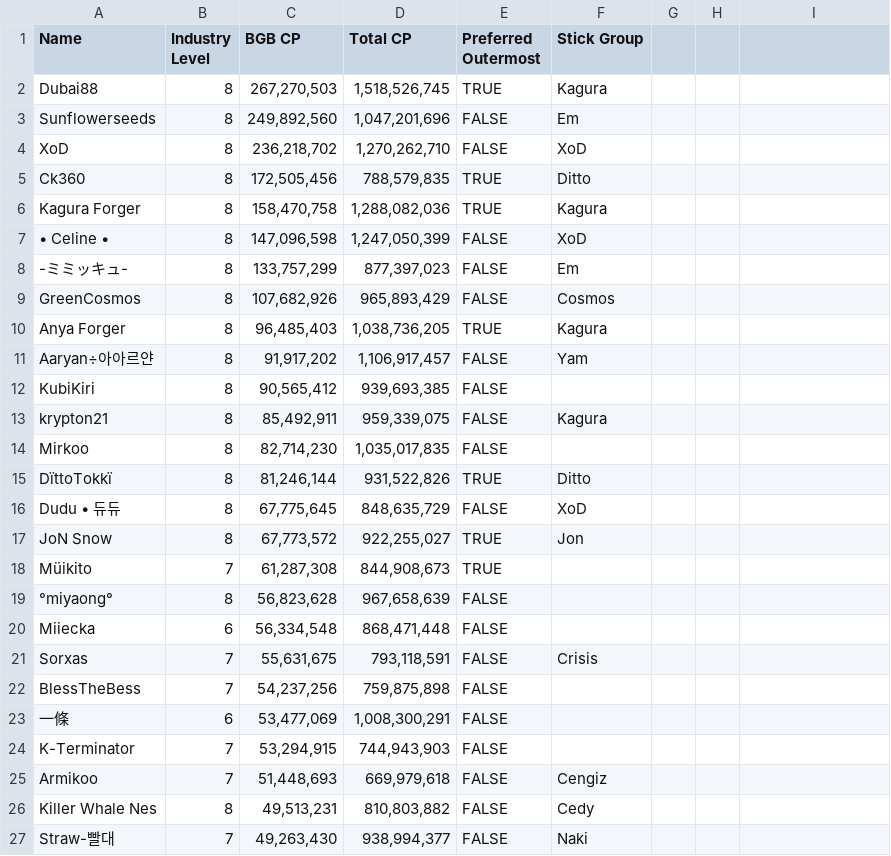
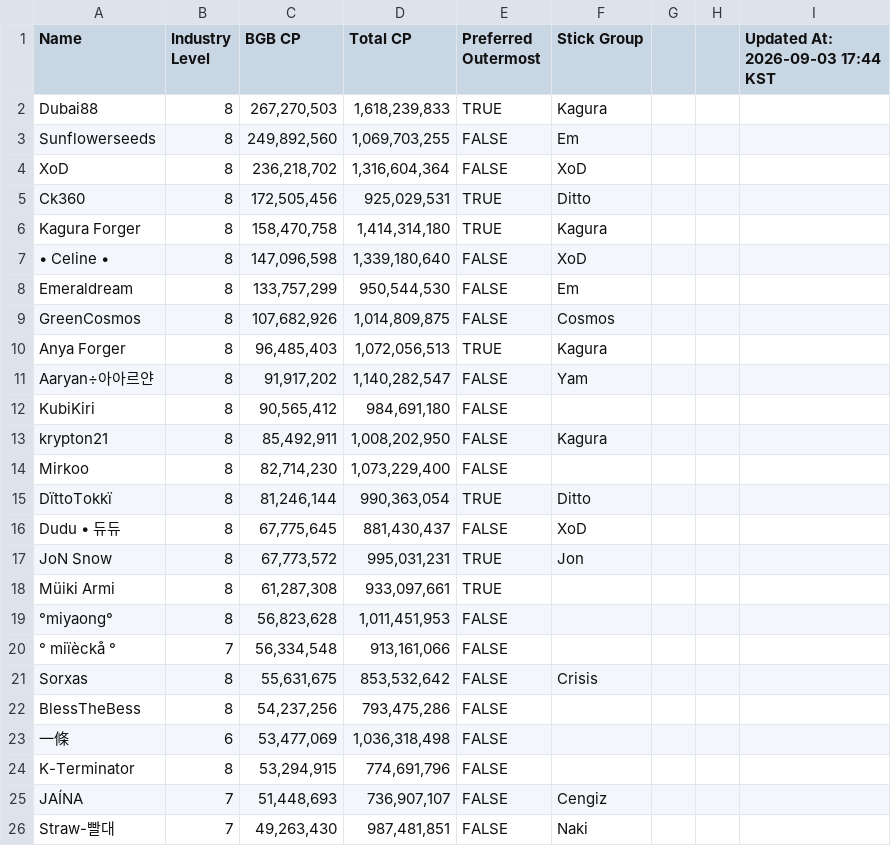
Before and after one commit to pou-rocks/pou-pass-war, a CSV file: members.csv, drawn as a sheet; only a part is shown; the diff covers the shown part only.

```diff
--- a/members.csv
+++ b/members.csv
@@ -1,27 +1,26 @@
-"Name","Industry Level","BGB CP","Total CP","Preferred Outermost","Stick Group"
-"Dubai88","8","267,270,503","1,518,526,745","TRUE","Kagura"
-"Sunflowerseeds","8","249,892,560","1,047,201,696","FALSE","Em"
-"XoD","8","236,218,702","1,270,262,710","FALSE","XoD"
-"Ck360","8","172,505,456","788,579,835","TRUE","Ditto"
-"Kagura Forger","8","158,470,758","1,288,082,036","TRUE","Kagura"
-"• Celine •","8","147,096,598","1,247,050,399","FALSE","XoD"
-"-ミミッキュ-","8","133,757,299","877,397,023","FALSE","Em"
-"GreenCosmos","8","107,682,926","965,893,429","FALSE","Cosmos"
-"Anya Forger","8","96,485,403","1,038,736,205","TRUE","Kagura"
-"Aaryan÷아아르얀","8","91,917,202","1,106,917,457","FALSE","Yam"
-"KubiKiri","8","90,565,412","939,693,385","FALSE",""
-"krypton21","8","85,492,911","959,339,075","FALSE","Kagura"
-"Mirkoo","8","82,714,230","1,035,017,835","FALSE",""
-"DïttoTokkï","8","81,246,144","931,522,826","TRUE","Ditto"
-"Dudu • 듀듀","8","67,775,645","848,635,729","FALSE","XoD"
-"JoN Snow","8","67,773,572","922,255,027","TRUE","Jon"
-"Müikito","7","61,287,308","844,908,673","TRUE",""
-"°miyaong°","8","56,823,628","967,658,639","FALSE",""
-"Miiecka","6","56,334,548","868,471,448","FALSE",""
-"Sorxas","7","55,631,675","793,118,591","FALSE","Crisis"
-"BlessTheBess","7","54,237,256","759,875,898","FALSE",""
-"一條","6","53,477,069","1,008,300,291","FALSE",""
-"K-Terminator","7","53,294,915","744,943,903","FALSE",""
-"Armikoo","7","51,448,693","669,979,618","FALSE","Cengiz"
-"Killer Whale Nes","8","49,513,231","810,803,882","FALSE","Cedy"
-"Straw-빨대","7","49,263,430","938,994,377","FALSE","Naki"
+"Name","Industry Level","BGB CP","Total CP","Preferred Outermost","Stick Group","","","Updated At: 2026-09-03 17:44 KST"
+"Dubai88","8","267,270,503","1,618,239,833","TRUE","Kagura","","",""
+"Sunflowerseeds","8","249,892,560","1,069,703,255","FALSE","Em","","",""
+"XoD","8","236,218,702","1,316,604,364","FALSE","XoD","","",""
+"Ck360","8","172,505,456","925,029,531","TRUE","Ditto","","",""
+"Kagura Forger","8","158,470,758","1,414,314,180","TRUE","Kagura","","",""
+"• Celine •","8","147,096,598","1,339,180,640","FALSE","XoD","","",""
+"Emeraldream","8","133,757,299","950,544,530","FALSE","Em","","",""
+"GreenCosmos","8","107,682,926","1,014,809,875","FALSE","Cosmos","","",""
+"Anya Forger","8","96,485,403","1,072,056,513","TRUE","Kagura","","",""
+"Aaryan÷아아르얀","8","91,917,202","1,140,282,547","FALSE","Yam","","",""
+"KubiKiri","8","90,565,412","984,691,180","FALSE","","","",""
+"krypton21","8","85,492,911","1,008,202,950","FALSE","Kagura","","",""
+"Mirkoo","8","82,714,230","1,073,229,400","FALSE","","","",""
+"DïttoTokkï","8","81,246,144","990,363,054","TRUE","Ditto","","",""
+"Dudu • 듀듀","8","67,775,645","881,430,437","FALSE","XoD","","",""
+"JoN Snow","8","67,773,572","995,031,231","TRUE","Jon","","",""
+"Müiki Armi","8","61,287,308","933,097,661","TRUE","","","",""
+"°miyaong°","8","56,823,628","1,011,451,953","FALSE","","","",""
+"° miïèckå °","7","56,334,548","913,161,066","FALSE","","","",""
+"Sorxas","8","55,631,675","853,532,642","FALSE","Crisis","","",""
+"BlessTheBess","8","54,237,256","793,475,286","FALSE","","","",""
+"一條","6","53,477,069","1,036,318,498","FALSE","","","",""
+"K-Terminator","8","53,294,915","774,691,796","FALSE","","","",""
+"JAÍNA","7","51,448,693","736,907,107","FALSE","Cengiz","","",""
+"Straw-빨대","7","49,263,430","987,481,851","FALSE","Naki","","",""
```
Also changed, not shown: 5 added rows, 3 removed rows and 97 edited cells elsewhere in this file.
